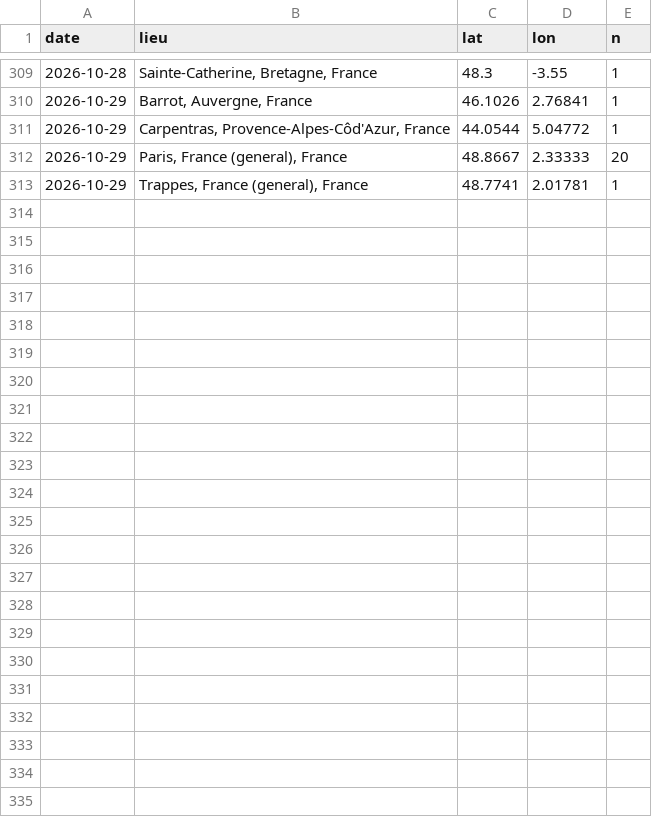
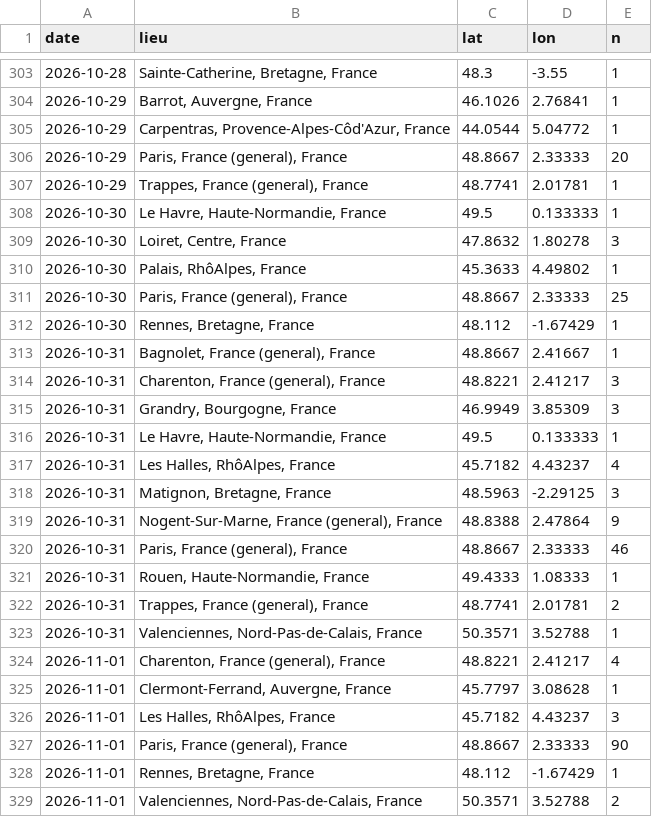
Before and after one commit to benicrux/barometre-social, a CSV file: data/gdelt_lieux.csv, drawn as a sheet; only a part is shown, gaps mark what is left out; the diff covers the shown part only; the diff names each change by its address in the sheet, - before the commit and + after, or states it on an @@ line.

```diff
--- a/data/gdelt_lieux.csv
+++ b/data/gdelt_lieux.csv
+row 308: 2026-10-30 | Le Havre, Haute-Normandie, France | 49.5 | 0.133333 | 1
+row 309: 2026-10-30 | Loiret, Centre, France | 47.8632 | 1.80278 | 3
+row 310: 2026-10-30 | Palais, RhôAlpes, France | 45.3633 | 4.49802 | 1
+row 311: 2026-10-30 | Paris, France (general), France | 48.8667 | 2.33333 | 25
+row 312: 2026-10-30 | Rennes, Bretagne, France | 48.112 | -1.67429 | 1
+row 313: 2026-10-31 | Bagnolet, France (general), France | 48.8667 | 2.41667 | 1
+row 314: 2026-10-31 | Charenton, France (general), France | 48.8221 | 2.41217 | 3
+row 315: 2026-10-31 | Grandry, Bourgogne, France | 46.9949 | 3.85309 | 3
+row 316: 2026-10-31 | Le Havre, Haute-Normandie, France | 49.5 | 0.133333 | 1
+row 317: 2026-10-31 | Les Halles, RhôAlpes, France | 45.7182 | 4.43237 | 4
+row 318: 2026-10-31 | Matignon, Bretagne, France | 48.5963 | -2.29125 | 3
+row 319: 2026-10-31 | Nogent-Sur-Marne, France (general), France | 48.8388 | 2.47864 | 9
+row 320: 2026-10-31 | Paris, France (general), France | 48.8667 | 2.33333 | 46
+row 321: 2026-10-31 | Rouen, Haute-Normandie, France | 49.4333 | 1.08333 | 1
+row 322: 2026-10-31 | Trappes, France (general), France | 48.7741 | 2.01781 | 2
+row 323: 2026-10-31 | Valenciennes, Nord-Pas-de-Calais, France | 50.3571 | 3.52788 | 1
+row 324: 2026-11-01 | Charenton, France (general), France | 48.8221 | 2.41217 | 4
+row 325: 2026-11-01 | Clermont-Ferrand, Auvergne, France | 45.7797 | 3.08628 | 1
+row 326: 2026-11-01 | Les Halles, RhôAlpes, France | 45.7182 | 4.43237 | 3
+row 327: 2026-11-01 | Paris, France (general), France | 48.8667 | 2.33333 | 90
+row 328: 2026-11-01 | Rennes, Bretagne, France | 48.112 | -1.67429 | 1
+row 329: 2026-11-01 | Valenciennes, Nord-Pas-de-Calais, France | 50.3571 | 3.52788 | 2
```
Also changed, not shown: 6 removed rows elsewhere in this file, data/carburants.csv, data/gdelt_evenements.csv, 6 other files.
